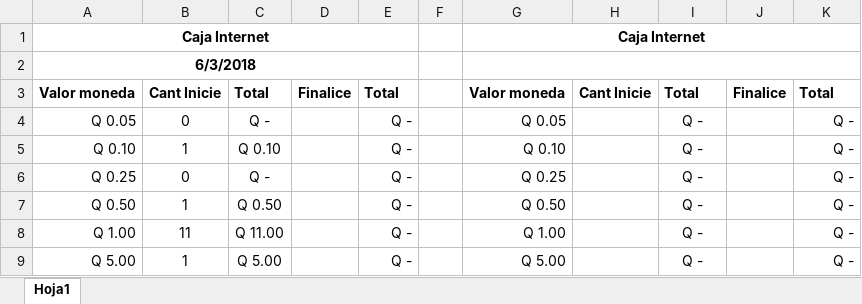
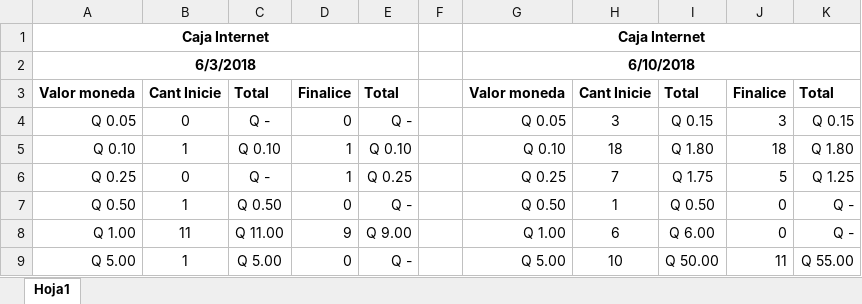
Before and after one commit to Sonriss21/Caja_Internet, an Excel workbook: CajaInternet.xlsx, sheet Hoja1, drawn as a sheet; only a part is shown; values as stored, in another font and other column widths than the file's, no borders; the diff covers the shown part only; the diff names each change by its address in the sheet, - before the commit and + after, or states it on an @@ line.

Commit message:
Add files via upload
segundo dia

```diff
--- a/CajaInternet.xlsx (sheet Hoja1)
+++ b/CajaInternet.xlsx (sheet Hoja1)
-G2: (empty)
+G2: 6/10/2018
-D4: (empty)
+D4: 0
-H4: (empty)
+H4: 3
-I4: Q -
+I4: Q 0.15
-J4: (empty)
+J4: 3
-K4: Q -
+K4: Q 0.15
-D5:D6: (empty)
+D5:D6: 1
-E5: Q -
+E5: Q 0.10
-H5: (empty)
+H5: 18
-I5: Q -
+I5: Q 1.80
-J5: (empty)
+J5: 18
-K5: Q -
+K5: Q 1.80
-E6: Q -
+E6: Q 0.25
-H6: (empty)
+H6: 7
-I6: Q -
+I6: Q 1.75
-J6: (empty)
+J6: 5
-K6: Q -
+K6: Q 1.25
-D7: (empty)
+D7: 0
-H7: (empty)
+H7: 1
-I7: Q -
+I7: Q 0.50
-J7:J8: (empty)
+J7:J8: 0
-D8: (empty)
+D8: 9
-E8: Q -
+E8: Q 9.00
-H8: (empty)
+H8: 6
-I8: Q -
+I8: Q 6.00
-D9: (empty)
+D9: 0
-H9: (empty)
+H9: 10
-I9: Q -
+I9: Q 50.00
-J9: (empty)
+J9: 11
-K9: Q -
+K9: Q 55.00
```
Also changed, not shown: 22 edited cells elsewhere in this sheet.
